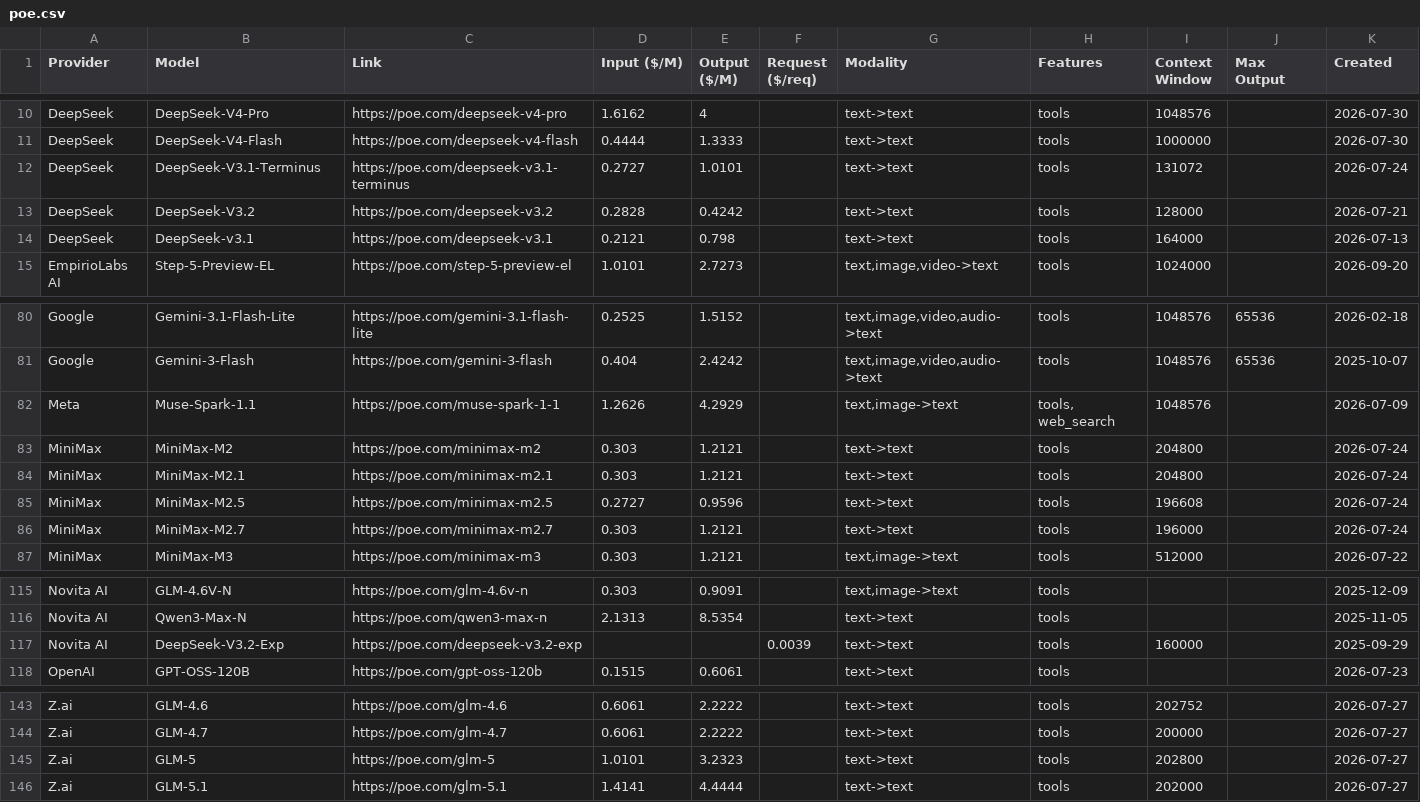
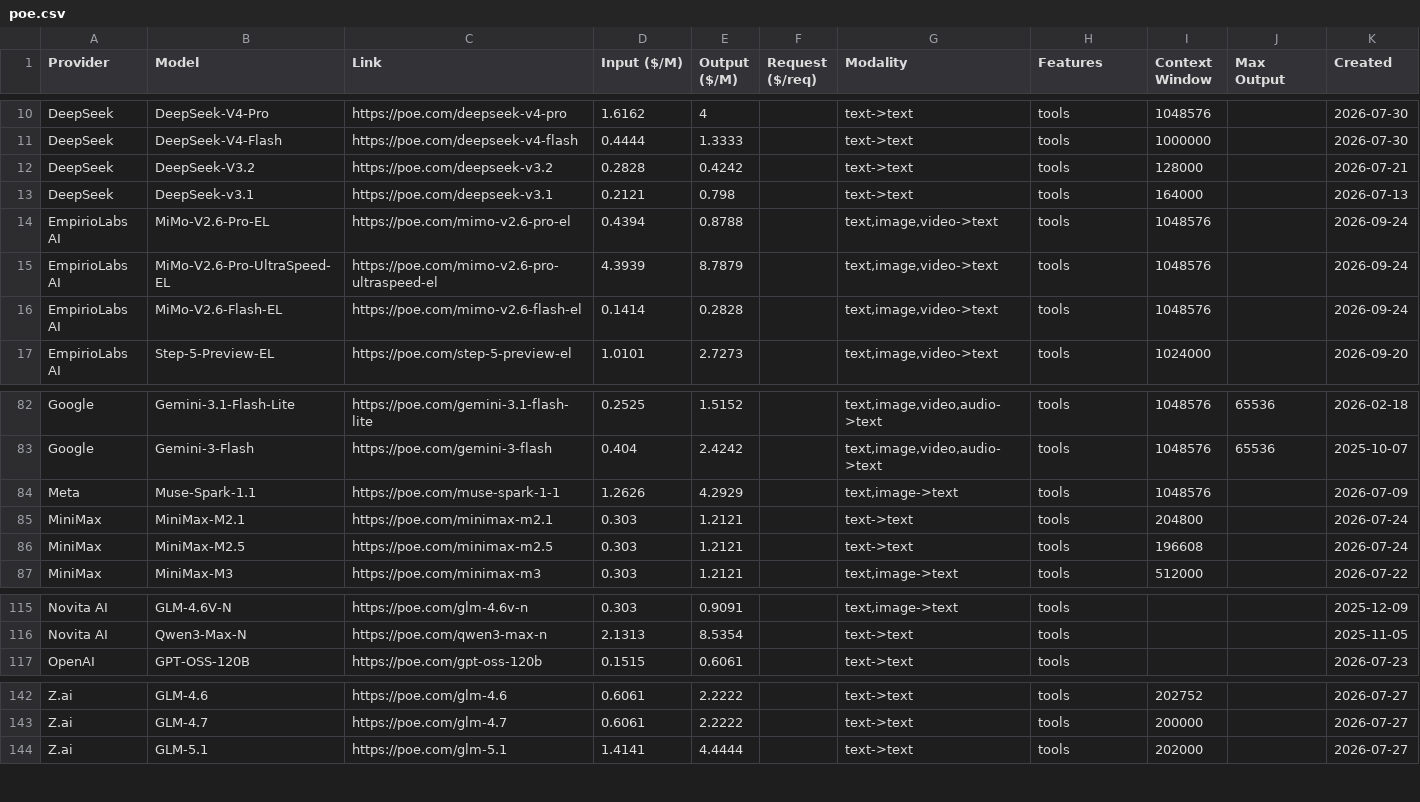
Before and after one commit to hezhizhen/tables-in-markdown, a CSV file: data/poe.csv, drawn as a sheet; only a part is shown, gaps mark what is left out.

```diff
--- a/data/poe.csv
+++ b/data/poe.csv
@@ -11,5 +11,7 @@ DeepSeek,DeepSeek-V4-Pro,https://poe.com/deepseek-v4-pro,1.6162,4,,text->text,to
 DeepSeek,DeepSeek-V4-Flash,https://poe.com/deepseek-v4-flash,0.4444,1.3333,,text->text,tools,1000000,,2026-07-30
-DeepSeek,DeepSeek-V3.1-Terminus,https://poe.com/deepseek-v3.1-terminus,0.2727,1.0101,,text->text,tools,131072,,2026-07-24
 DeepSeek,DeepSeek-V3.2,https://poe.com/deepseek-v3.2,0.2828,0.4242,,text->text,tools,128000,,2026-07-21
 DeepSeek,DeepSeek-v3.1,https://poe.com/deepseek-v3.1,0.2121,0.798,,text->text,tools,164000,,2026-07-13
+EmpirioLabs AI,MiMo-V2.6-Pro-EL,https://poe.com/mimo-v2.6-pro-el,0.4394,0.8788,,"text,image,video->text",tools,1048576,,2026-09-24
+EmpirioLabs AI,MiMo-V2.6-Pro-UltraSpeed-EL,https://poe.com/mimo-v2.6-pro-ultraspeed-el,4.3939,8.7879,,"text,image,video->text",tools,1048576,,2026-09-24
+EmpirioLabs AI,MiMo-V2.6-Flash-EL,https://poe.com/mimo-v2.6-flash-el,0.1414,0.2828,,"text,image,video->text",tools,1048576,,2026-09-24
 EmpirioLabs AI,Step-5-Preview-EL,https://poe.com/step-5-preview-el,1.0101,2.7273,,"text,image,video->text",tools,1024000,,2026-09-20
@@ -81,7 +83,5 @@ Google,Gemini-3.1-Flash-Lite,https://poe.com/gemini-3.1-flash-lite,0.2525,1.5152
 Google,Gemini-3-Flash,https://poe.com/gemini-3-flash,0.404,2.4242,,"text,image,video,audio->text",tools,1048576,65536,2025-10-07
-Meta,Muse-Spark-1.1,https://poe.com/muse-spark-1-1,1.2626,4.2929,,"text,image->text","tools, web_search",1048576,,2026-07-09
-MiniMax,MiniMax-M2,https://poe.com/minimax-m2,0.303,1.2121,,text->text,tools,204800,,2026-07-24
+Meta,Muse-Spark-1.1,https://poe.com/muse-spark-1-1,1.2626,4.2929,,"text,image->text",tools,1048576,,2026-07-09
 MiniMax,MiniMax-M2.1,https://poe.com/minimax-m2.1,0.303,1.2121,,text->text,tools,204800,,2026-07-24
-MiniMax,MiniMax-M2.5,https://poe.com/minimax-m2.5,0.2727,0.9596,,text->text,tools,196608,,2026-07-24
-MiniMax,MiniMax-M2.7,https://poe.com/minimax-m2.7,0.303,1.2121,,text->text,tools,196000,,2026-07-24
+MiniMax,MiniMax-M2.5,https://poe.com/minimax-m2.5,0.303,1.2121,,text->text,tools,196608,,2026-07-24
 MiniMax,MiniMax-M3,https://poe.com/minimax-m3,0.303,1.2121,,"text,image->text",tools,512000,,2026-07-22
@@ -116,3 +116,2 @@ Novita AI,GLM-4.6V-N,https://poe.com/glm-4.6v-n,0.303,0.9091,,"text,image->text"
 Novita AI,Qwen3-Max-N,https://poe.com/qwen3-max-n,2.1313,8.5354,,text->text,tools,,,2025-11-05
-Novita AI,DeepSeek-V3.2-Exp,https://poe.com/deepseek-v3.2-exp,,,0.0039,text->text,tools,160000,,2025-09-29
 OpenAI,GPT-OSS-120B,https://poe.com/gpt-oss-120b,0.1515,0.6061,,text->text,tools,,,2026-07-23
@@ -144,3 +143,2 @@ Z.ai,GLM-4.6,https://poe.com/glm-4.6,0.6061,2.2222,,text->text,tools,202752,,202
 Z.ai,GLM-4.7,https://poe.com/glm-4.7,0.6061,2.2222,,text->text,tools,200000,,2026-07-27
-Z.ai,GLM-5,https://poe.com/glm-5,1.0101,3.2323,,text->text,tools,202800,,2026-07-27
 Z.ai,GLM-5.1,https://poe.com/glm-5.1,1.4141,4.4444,,text->text,tools,202000,,2026-07-27
```
